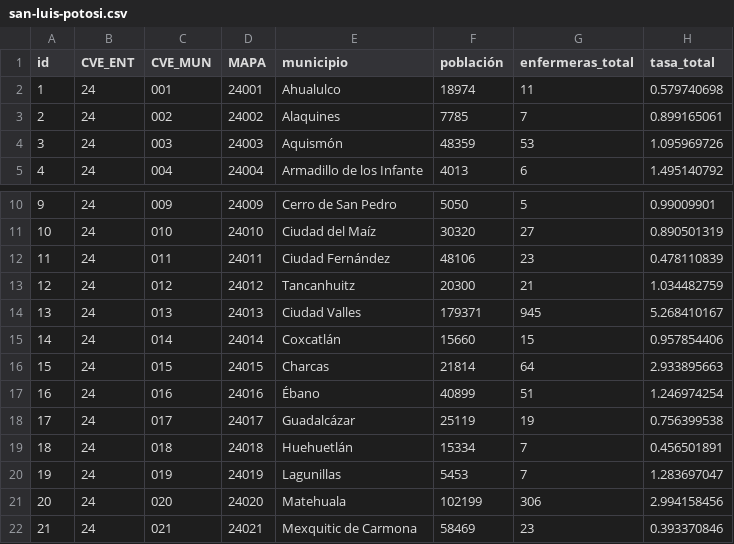
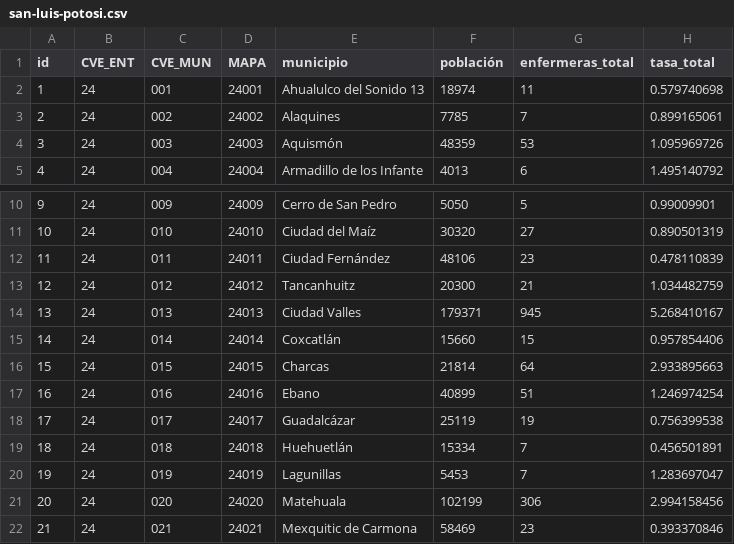
Before and after one commit to enfcarloseligio/D3_js_MX_RHE2025, a CSV file: data/rate/san-luis-potosi.csv, drawn as a sheet; only a part is shown, gaps mark what is left out; the diff names each change by its address in the sheet, - before the commit and + after, or states it on an @@ line.

```diff
--- a/data/rate/san-luis-potosi.csv
+++ b/data/rate/san-luis-potosi.csv
-E2 (municipio): Ahualulco
+E2 (municipio): Ahualulco del Sonido 13
-E17 (municipio): Ébano
+E17 (municipio): Ebano
```
Also changed, not shown: data/rate/quintana-roo.csv, data/rate/sinaloa.csv, 22 other files.
